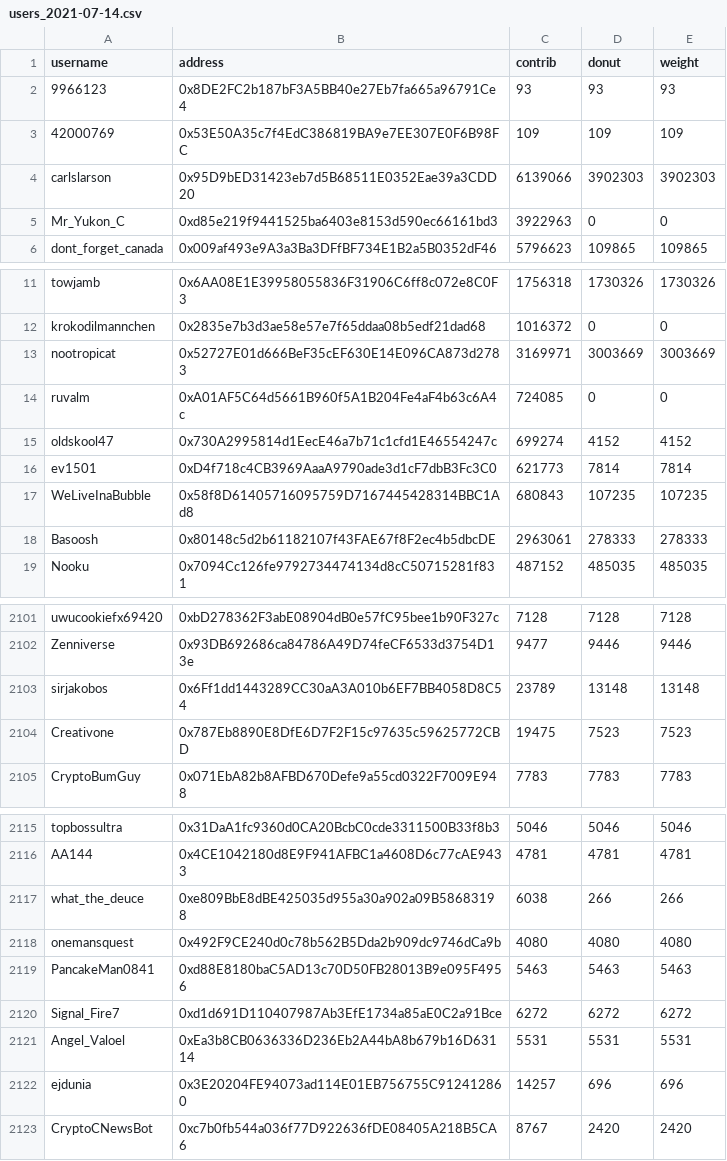
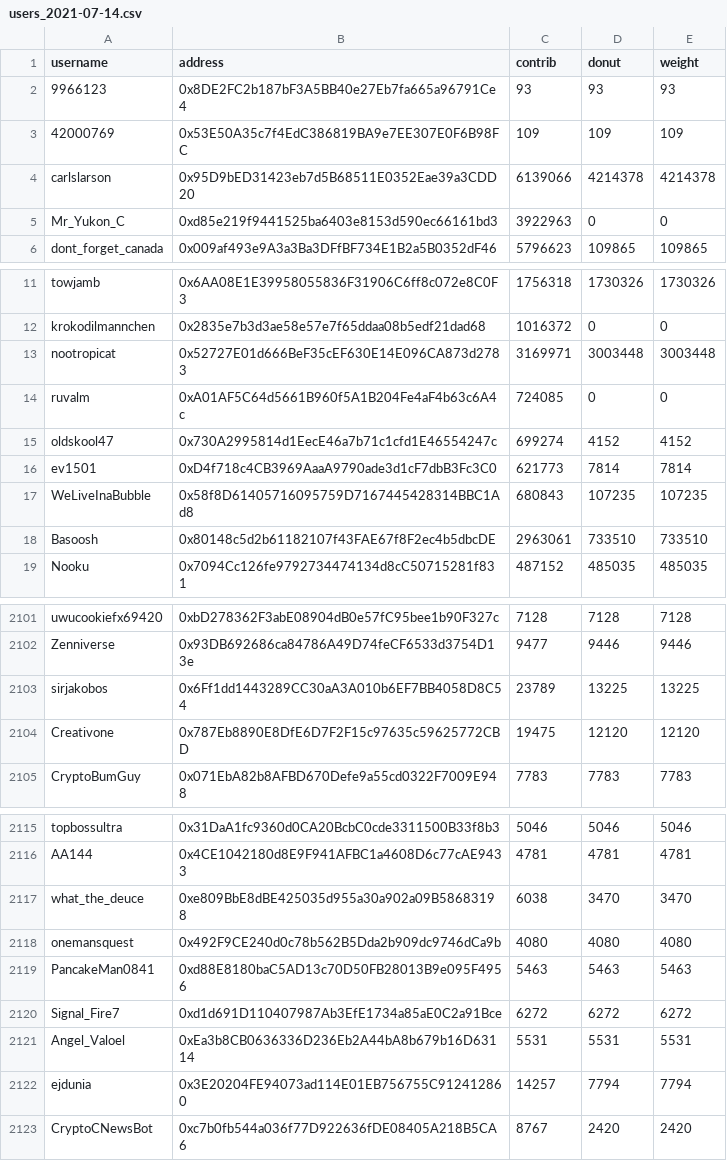
Before and after one commit to EthTrader/donut.distribution, a CSV file: out/users_2021-07-14.csv, drawn as a sheet; only a part is shown, gaps mark what is left out; the diff covers the shown part only.

Commit message:
fix error with donut aggregation, refresh users.json

```diff
--- a/out/users_2021-07-14.csv
+++ b/out/users_2021-07-14.csv
@@ -3,3 +3,3 @@ username,address,contrib,donut,weight
 42000769,0x53E50A35c7f4EdC386819BA9e7EE307E0F6B98FC,109,109,109
-carlslarson,0x95D9bED31423eb7d5B68511E0352Eae39a3CDD20,6139066,3902303,3902303
+carlslarson,0x95D9bED31423eb7d5B68511E0352Eae39a3CDD20,6139066,4214378,4214378
 Mr_Yukon_C,0xd85e219f9441525ba6403e8153d590ec66161bd3,3922963,0,0
@@ -12,3 +12,3 @@ towjamb,0x6AA08E1E39958055836F31906C6ff8c072e8C0F3,1756318,1730326,1730326
 krokodilmannchen,0x2835e7b3d3ae58e57e7f65ddaa08b5edf21dad68,1016372,0,0
-nootropicat,0x52727E01d666BeF35cEF630E14E096CA873d2783,3169971,3003669,3003669
+nootropicat,0x52727E01d666BeF35cEF630E14E096CA873d2783,3169971,3003448,3003448
 ruvalm,0xA01AF5C64d5661B960f5A1B204Fe4aF4b63c6A4c,724085,0,0
@@ -17,3 +17,3 @@ ev1501,0xD4f718c4CB3969AaaA9790ade3d1cF7dbB3Fc3C0,621773,7814,7814
 WeLiveInaBubble,0x58f8D61405716095759D7167445428314BBC1Ad8,680843,107235,107235
-Basoosh,0x80148c5d2b61182107f43FAE67f8F2ec4b5dbcDE,2963061,278333,278333
+Basoosh,0x80148c5d2b61182107f43FAE67f8F2ec4b5dbcDE,2963061,733510,733510
 Nooku,0x7094Cc126fe9792734474134d8cC50715281f831,487152,485035,485035
@@ -2102,4 +2102,4 @@ uwucookiefx69420,0xbD278362F3abE08904dB0e57fC95bee1b90F327c,7128,7128,7128
 Zenniverse,0x93DB692686ca84786A49D74feCF6533d3754D13e,9477,9446,9446
-sirjakobos,0x6Ff1dd1443289CC30aA3A010b6EF7BB4058D8C54,23789,13148,13148
-Creativone,0x787Eb8890E8DfE6D7F2F15c97635c59625772CBD,19475,7523,7523
+sirjakobos,0x6Ff1dd1443289CC30aA3A010b6EF7BB4058D8C54,23789,13225,13225
+Creativone,0x787Eb8890E8DfE6D7F2F15c97635c59625772CBD,19475,12120,12120
 CryptoBumGuy,0x071EbA82b8AFBD670Defe9a55cd0322F7009E948,7783,7783,7783
@@ -2116,3 +2116,3 @@ topbossultra,0x31DaA1fc9360d0CA20BcbC0cde3311500B33f8b3,5046,5046,5046
 AA144,0x4CE1042180d8E9F941AFBC1a4608D6c77cAE9433,4781,4781,4781
-what_the_deuce,0xe809BbE8dBE425035d955a30a902a09B58683198,6038,266,266
+what_the_deuce,0xe809BbE8dBE425035d955a30a902a09B58683198,6038,3470,3470
 onemansquest,0x492F9CE240d0c78b562B5Dda2b909dc9746dCa9b,4080,4080,4080
@@ -2121,3 +2121,3 @@ Signal_Fire7,0xd1d691D110407987Ab3EfE1734a85aE0C2a91Bce,6272,6272,6272
 Angel_Valoel,0xEa3b8CB0636336D236Eb2A44bA8b679b16D63114,5531,5531,5531
-ejdunia,0x3E20204FE94073ad114E01EB756755C912412860,14257,696,696
+ejdunia,0x3E20204FE94073ad114E01EB756755C912412860,14257,7794,7794
 CryptoCNewsBot,0xc7b0fb544a036f77D922636fDE08405A218B5CA6,8767,2420,2420
```
Also changed, not shown: 40 edited cells elsewhere in this file, 3 other files.
